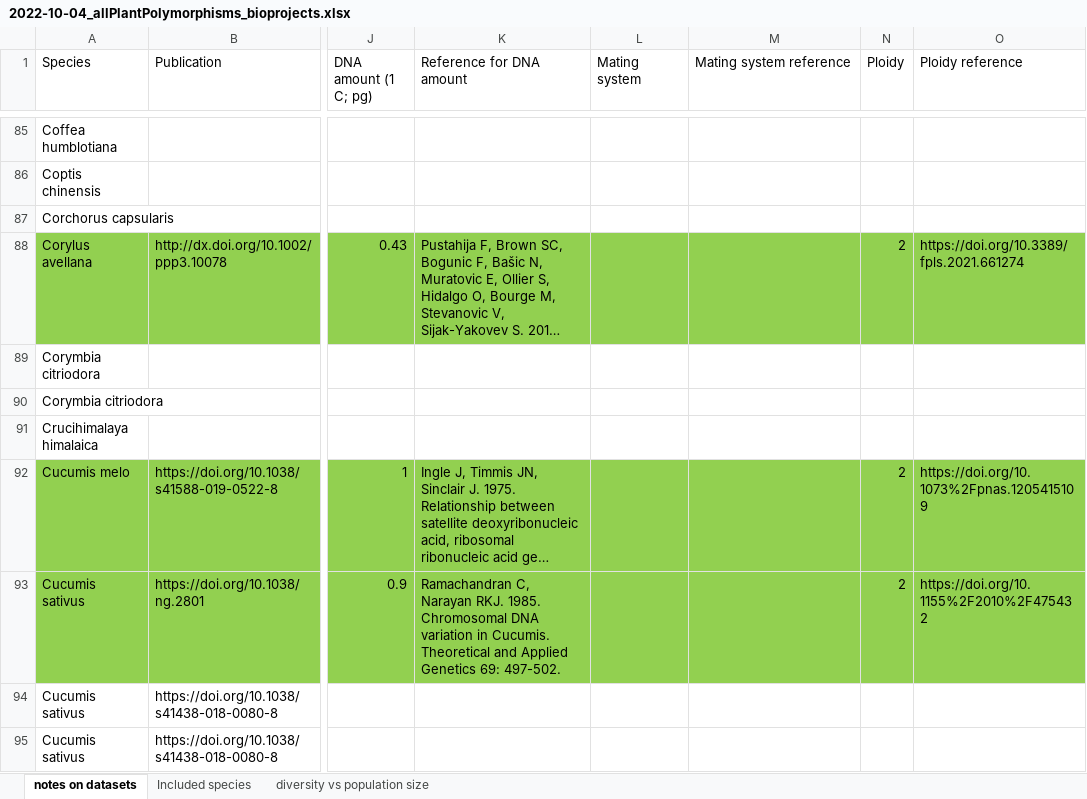
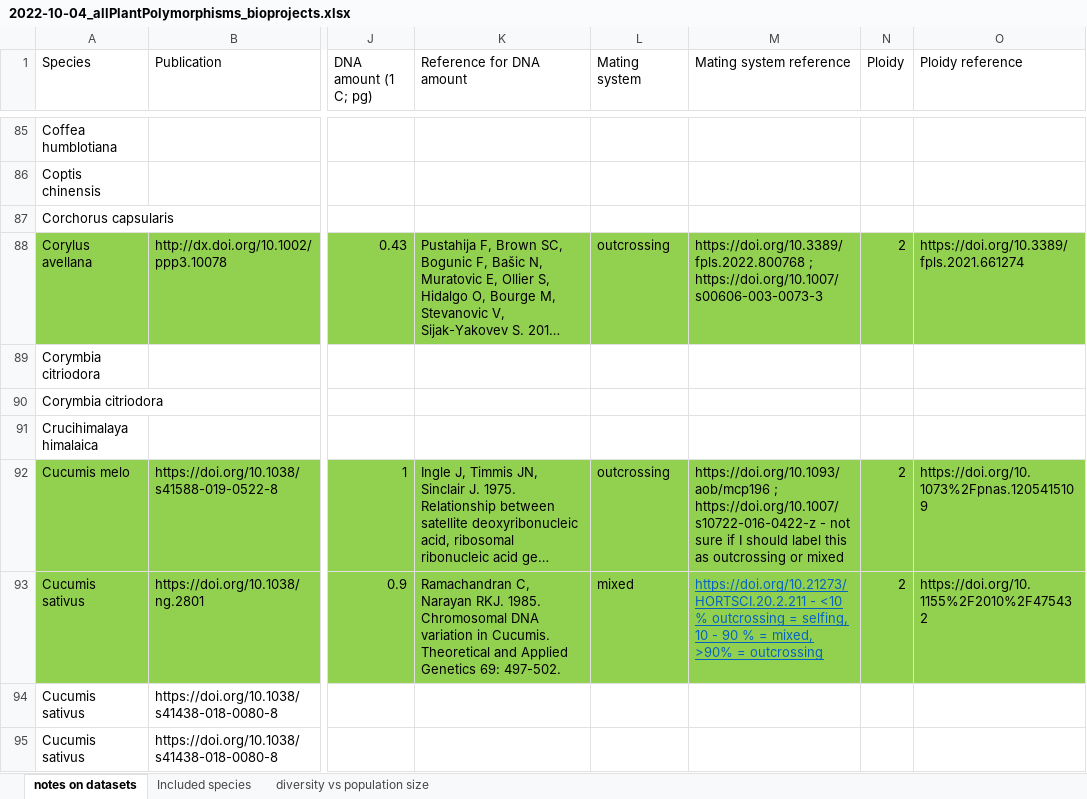
Before and after one commit to milesroberts-123/tajimasDacrossSpecies, an Excel workbook: doc/2022-10-04_allPlantPolymorphisms_bioprojects.xlsx, sheet notes on datasets, drawn as a sheet; only a part is shown, gaps mark what is left out; long unchanged cells end in …; values as stored, in another font and other column widths than the file's, no borders; the diff covers the shown part only; the diff names each change by its address in the sheet, - before the commit and + after, or states it on an @@ line.

Commit message:
add genome size, mating system info

```diff
--- a/doc/2022-10-04_allPlantPolymorphisms_bioprojects.xlsx (sheet notes on datasets)
+++ b/doc/2022-10-04_allPlantPolymorphisms_bioprojects.xlsx (sheet notes on datasets)
-L88 (Mating system): (empty)
+L88 (Mating system): outcrossing
-M88 (Mating system reference): (empty)
+M88 (Mating system reference): https://doi.org/10.3389/fpls.2022.800768 ; https://doi.org/10.1007/s00606-003-0073-3
-L92 (Mating system): (empty)
+L92 (Mating system): outcrossing
-M92 (Mating system reference): (empty)
+M92 (Mating system reference): https://doi.org/10.1093/aob/mcp196 ; https://doi.org/10.1007/s10722-016-0422-z - not sure if I should label this as outcrossing or mixed
-L93 (Mating system): (empty)
+L93 (Mating system): mixed
-M93 (Mating system reference): (empty)
+M93 (Mating system reference): https://doi.org/10.21273/HORTSCI.20.2.211 - <10 % outcrossing = selfing, 10 - 90 % = mixed, >90% = outcrossing
```
Also changed, not shown: 52 edited cells elsewhere in this sheet, 1 other file.
